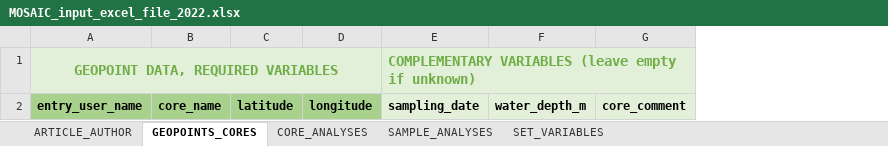
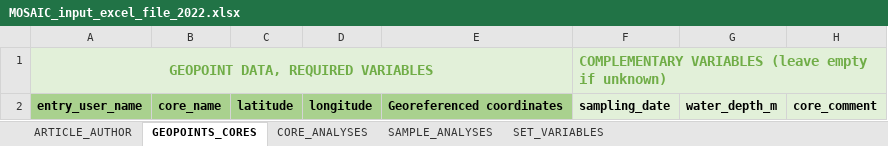
Before and after one commit to sarah-paradis/MOSAIC, an Excel workbook: Excel_templates/MOSAIC_input_excel_file_2022.xlsx, sheet GEOPOINTS_CORES, drawn as a sheet; only a part is shown; values as stored, in another font and other column widths than the file's, no borders; conditional formats not drawn; the diff names each change by its address in the sheet, - before the commit and + after, or states it on an @@ line.

Commit message:
Added a column regarding quality of coordinates: whether the coordinates were inferred by georeferencing a map, or if they were provided.

```diff
--- a/Excel_templates/MOSAIC_input_excel_file_2022.xlsx (sheet GEOPOINTS_CORES)
+++ b/Excel_templates/MOSAIC_input_excel_file_2022.xlsx (sheet GEOPOINTS_CORES)
+column E, row 2: Georeferenced coordinates
```
